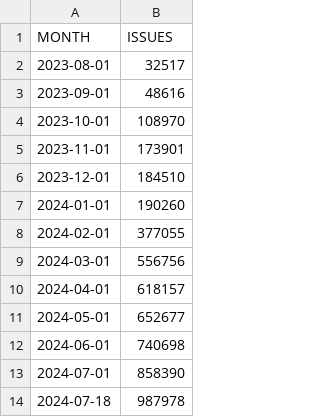
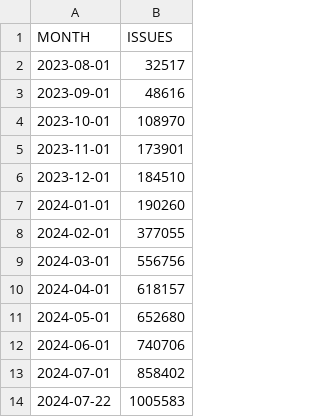
Before and after one commit to lukaszgryglicki/insights-pkis, a CSV file: number_of_issues_range_month.csv, drawn as a sheet.

Commit message:
update data using prod models as of today
Signed-off-by: Łukasz Gryglicki <lgryglicki@cncf.io>

```diff
--- a/number_of_issues_range_month.csv
+++ b/number_of_issues_range_month.csv
@@ -10,5 +10,5 @@
 "2024-04-01","618157"
-"2024-05-01","652677"
-"2024-06-01","740698"
-"2024-07-01","858390"
-"2024-07-18","987978"
+"2024-05-01","652680"
+"2024-06-01","740706"
+"2024-07-01","858402"
+"2024-07-22","1005583"
```
Also changed, not shown: number_of_commits_range_month.csv, number_of_contributors_range_month.csv, 24 other files.
